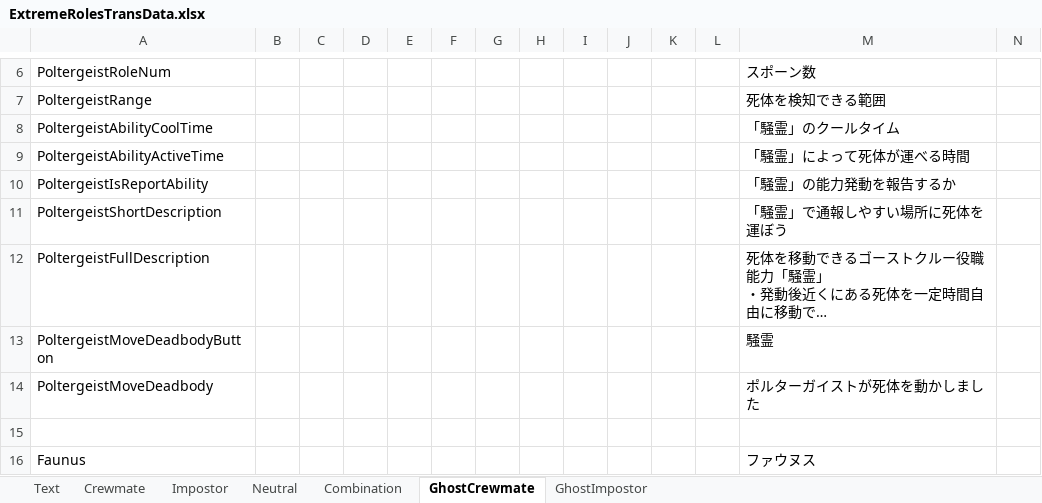
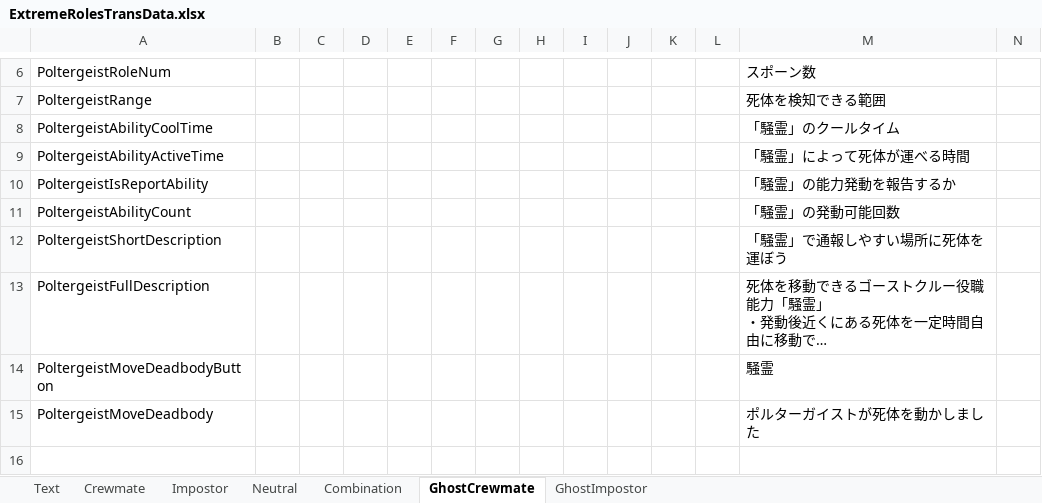
Before and after one commit to yukieiji/ExtremeRoles, an Excel workbook: ExtremeRolesTransData.xlsx, sheet GhostCrewmate, drawn as a sheet; only a part is shown, gaps mark what is left out; the shorter side is filled out with more unchanged rows; long unchanged cells end in …; values as stored, in another font and other column widths than the file's, no borders; rows hold the shown columns only; the diff names each change by its address in the sheet, - before the commit and + after, or states it on an @@ line.

Commit message:
feat:some trans data

```diff
--- a/ExtremeRolesTransData.xlsx (sheet GhostCrewmate)
+++ b/ExtremeRolesTransData.xlsx (sheet GhostCrewmate)
+row 11: PoltergeistAbilityCount |  |  |  |  |  |  |  |  |  |  |  | 「騒霊」の発動可能回数
```
Also changed, not shown: sheet Neutral.
